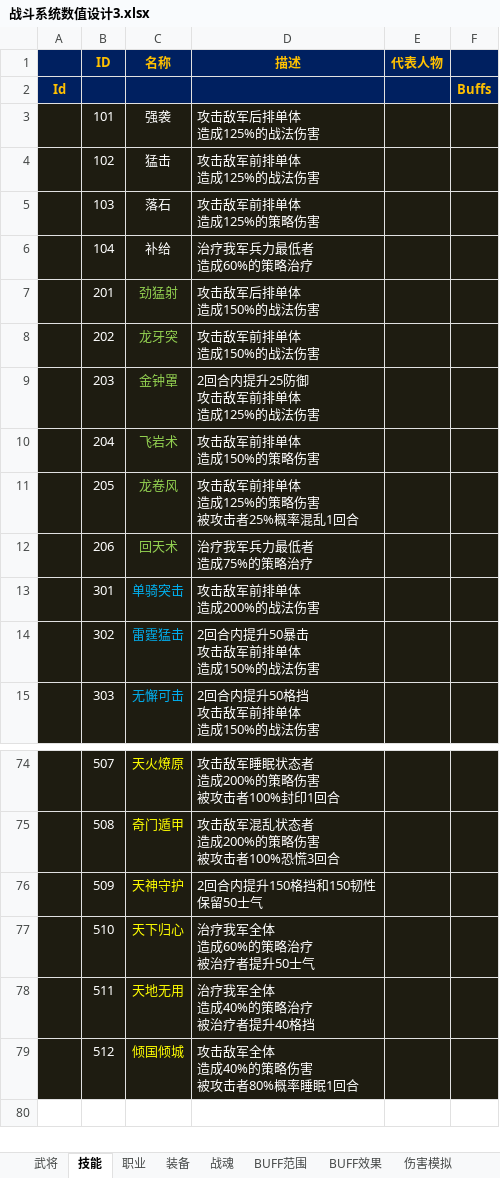
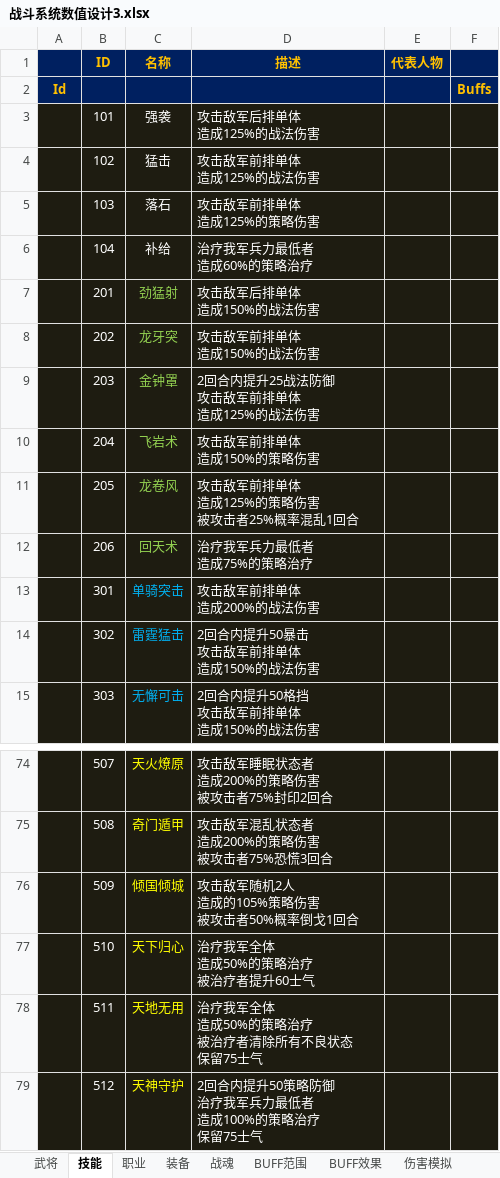
Before and after one commit to easthe0501/Joyh, an Excel workbook: document/数值设计/战斗系统数值设计3.xlsx, sheet 技能, drawn as a sheet; only a part is shown, gaps mark what is left out; values as stored, in another font and other column widths than the file's, no borders; ↵ is a line break in a cell; the diff covers the shown part only; the diff names each change by its address in the sheet, - before the commit and + after, or states it on an @@ line.

```diff
--- a/document/数值设计/战斗系统数值设计3.xlsx (sheet 技能)
+++ b/document/数值设计/战斗系统数值设计3.xlsx (sheet 技能)
-D9 (描述): 2回合内提升25防御 ↵ 攻击敌军前排单体 ↵ 造成125%的战法伤害
+D9 (描述): 2回合内提升25战法防御 ↵ 攻击敌军前排单体 ↵ 造成125%的战法伤害
-D74 (描述): 攻击敌军睡眠状态者 ↵ 造成200%的策略伤害 ↵ 被攻击者100%封印1回合
+D74 (描述): 攻击敌军睡眠状态者 ↵ 造成200%的策略伤害 ↵ 被攻击者75%封印2回合
-D75 (描述): 攻击敌军混乱状态者 ↵ 造成200%的策略伤害 ↵ 被攻击者100%恐慌3回合
+D75 (描述): 攻击敌军混乱状态者 ↵ 造成200%的策略伤害 ↵ 被攻击者75%恐慌3回合
-C76 (名称): 天神守护
+C76 (名称): 倾国倾城
-D76 (描述): 2回合内提升150格挡和150韧性 ↵ 保留50士气
+D76 (描述): 攻击敌军随机2人 ↵ 造成的105%策略伤害 ↵ 被攻击者50%概率倒戈1回合
-D77 (描述): 治疗我军全体 ↵ 造成60%的策略治疗 ↵ 被治疗者提升50士气
+D77 (描述): 治疗我军全体 ↵ 造成50%的策略治疗 ↵ 被治疗者提升60士气
-D78 (描述): 治疗我军全体 ↵ 造成40%的策略治疗 ↵ 被治疗者提升40格挡
+D78 (描述): 治疗我军全体 ↵ 造成50%的策略治疗 ↵ 被治疗者清除所有不良状态 ↵ 保留75士气
-C79 (名称): 倾国倾城
+C79 (名称): 天神守护
-D79 (描述): 攻击敌军全体 ↵ 造成40%的策略伤害 ↵ 被攻击者80%概率睡眠1回合
+D79 (描述): 2回合内提升50策略防御 ↵ 治疗我军兵力最低者 ↵ 造成100%的策略治疗 ↵ 保留75士气
```
Also changed, not shown: 37 edited cells elsewhere in this sheet, sheet 武将, sheet 状态, sheet 伤害模拟, formulas that keep their value, hidden cells.
